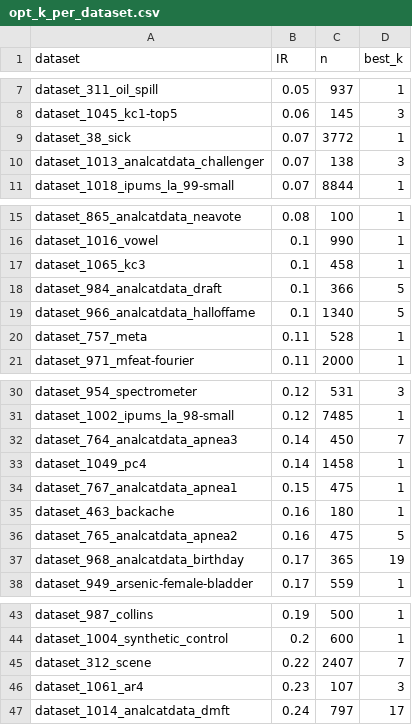
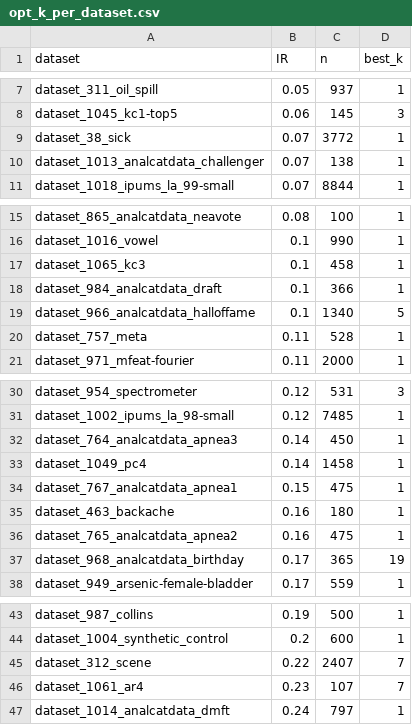
Before and after one commit to zepaulo333/knn_classimbalance, a CSV file: results/tables/opt_k_per_dataset.csv, drawn as a sheet; only a part is shown, gaps mark what is left out.

```diff
--- a/results/tables/opt_k_per_dataset.csv
+++ b/results/tables/opt_k_per_dataset.csv
@@ -9,3 +9,3 @@ dataset_1045_kc1-top5,0.06,145,3
 dataset_38_sick,0.07,3772,1
-dataset_1013_analcatdata_challenger,0.07,138,3
+dataset_1013_analcatdata_challenger,0.07,138,1
 dataset_1018_ipums_la_99-small,0.07,8844,1
@@ -17,3 +17,3 @@ dataset_1016_vowel,0.1,990,1
 dataset_1065_kc3,0.1,458,1
-dataset_984_analcatdata_draft,0.1,366,5
+dataset_984_analcatdata_draft,0.1,366,1
 dataset_966_analcatdata_halloffame,0.1,1340,5
@@ -31,3 +31,3 @@ dataset_954_spectrometer,0.12,531,3
 dataset_1002_ipums_la_98-small,0.12,7485,1
-dataset_764_analcatdata_apnea3,0.14,450,7
+dataset_764_analcatdata_apnea3,0.14,450,1
 dataset_1049_pc4,0.14,1458,1
@@ -35,3 +35,3 @@ dataset_767_analcatdata_apnea1,0.15,475,1
 dataset_463_backache,0.16,180,1
-dataset_765_analcatdata_apnea2,0.16,475,5
+dataset_765_analcatdata_apnea2,0.16,475,1
 dataset_968_analcatdata_birthday,0.17,365,19
@@ -45,3 +45,3 @@ dataset_1004_synthetic_control,0.2,600,1
 dataset_312_scene,0.22,2407,7
-dataset_1061_ar4,0.23,107,3
-dataset_1014_analcatdata_dmft,0.24,797,17
+dataset_1061_ar4,0.23,107,7
+dataset_1014_analcatdata_dmft,0.24,797,1
```
Also changed, not shown: results/tables/meta_feature_importance.csv, results/tables/meta_lodo_10way_g_mean.csv, 22 other files.
